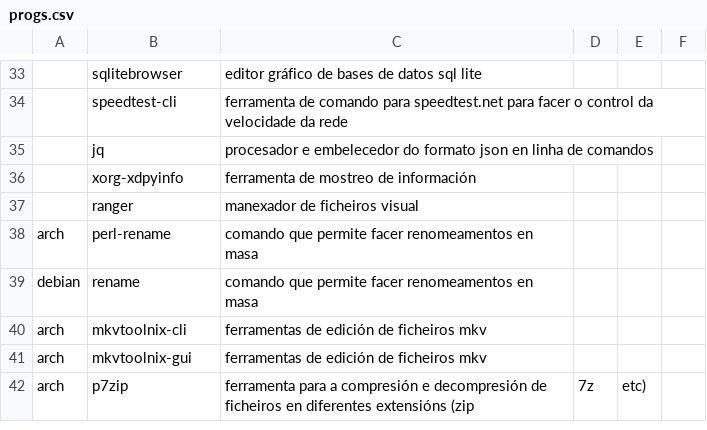
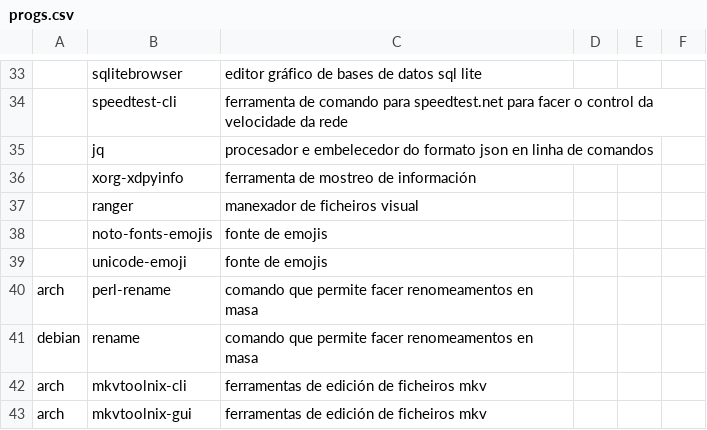
Before and after one commit to Ran-n/Scripts, a CSV file: setup/media/progs.csv, drawn as a sheet; only a part is shown, gaps mark what is left out; the shorter side is filled out with more unchanged rows; the diff names each change by its address in the sheet, - before the commit and + after, or states it on an @@ line.

Commit message:
cambios

```diff
--- a/setup/media/progs.csv
+++ b/setup/media/progs.csv
+row 38:  | noto-fonts-emojis | fonte de emojis
+row 39:  | unicode-emoji | fonte de emojis
```
